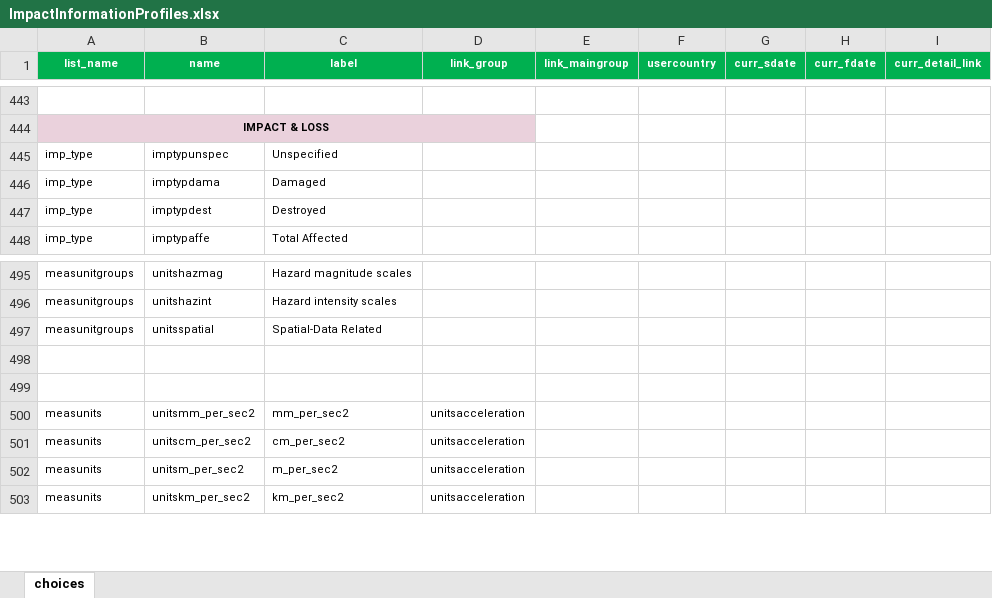
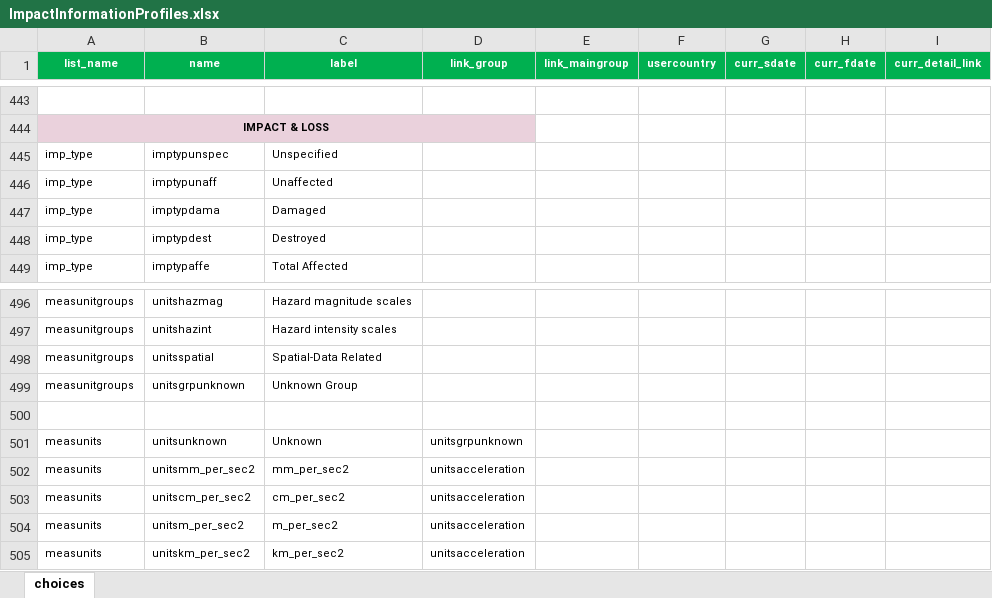
Before and after one commit to IFRCGo/GCDB, an Excel workbook: ImpactInformationProfiles.xlsx, sheet choices, drawn as a sheet; only a part is shown, gaps mark what is left out; values as stored, in another font and other column widths than the file's, no borders; addresses are those after the commit; the diff names each change by its address in the sheet, - before the commit and + after, or states it on an @@ line.

Commit message:
Small additions

```diff
--- a/ImpactInformationProfiles.xlsx (sheet choices)
+++ b/ImpactInformationProfiles.xlsx (sheet choices)
+row 446: imp_type | imptypunaff | Unaffected
+row 499: measunitgroups | unitsgrpunknown | Unknown Group
-row 501: (empty)
+row 501: measunits | unitsunknown | Unknown | unitsgrpunknown
```
